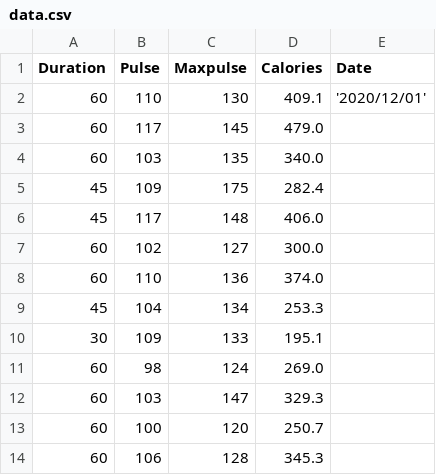
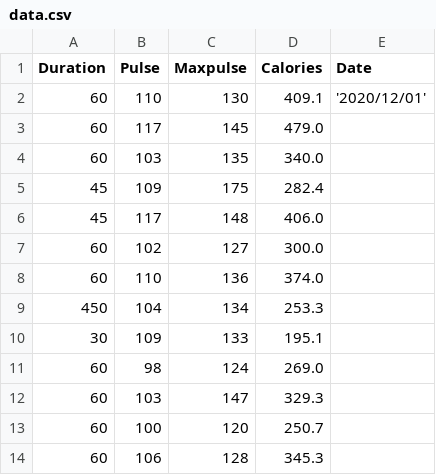
Before and after one commit to takasurazeem/PandasLearning, a CSV file: datasets/data.csv, drawn as a sheet; only a part is shown.

Commit message:
Pandas - Fixing Wrong Data

```diff
--- a/datasets/data.csv
+++ b/datasets/data.csv
@@ -8,3 +8,3 @@ Duration,Pulse,Maxpulse,Calories,Date
 60,110,136,374.0
-45,104,134,253.3
+450,104,134,253.3
 30,109,133,195.1
```
Also changed, not shown: 1 other file.
